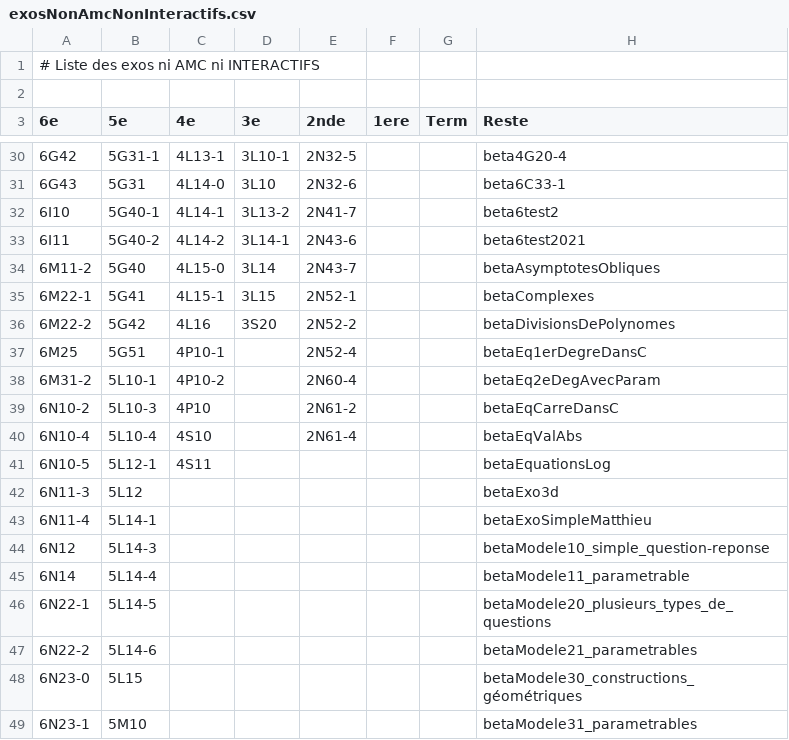
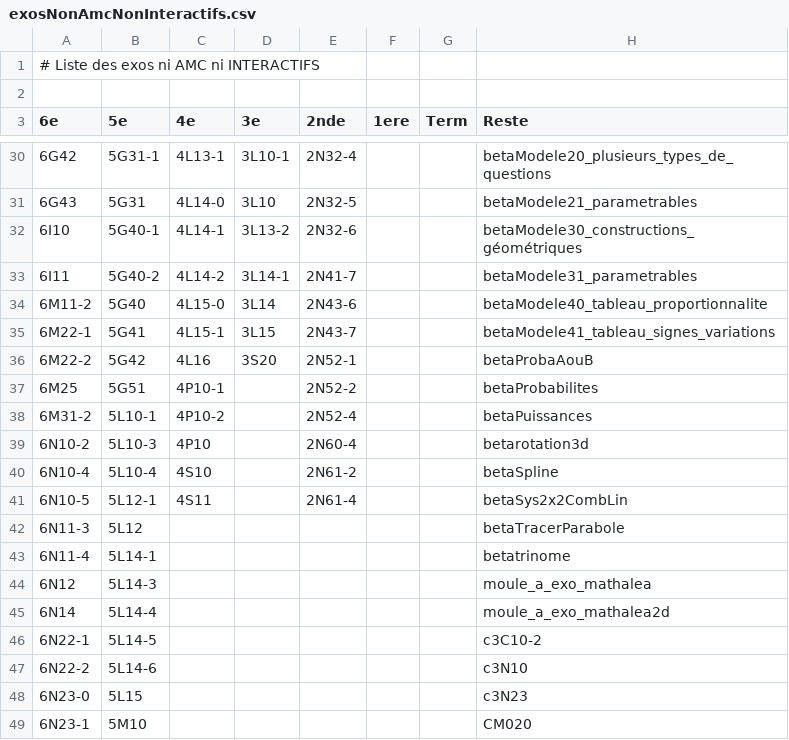
Before and after one commit to mathalea/mathalea, a CSV file: src/csv/exosNonAmcNonInteractifs.csv, drawn as a sheet; only a part is shown, gaps mark what is left out; the diff covers the shown part only.

```diff
--- a/src/csv/exosNonAmcNonInteractifs.csv
+++ b/src/csv/exosNonAmcNonInteractifs.csv
@@ -30,20 +30,20 @@
-6G42,5G31-1,4L13-1,3L10-1,2N32-5,,,beta4G20-4
-6G43,5G31,4L14-0,3L10,2N32-6,,,beta6C33-1
-6I10,5G40-1,4L14-1,3L13-2,2N41-7,,,beta6test2
-6I11,5G40-2,4L14-2,3L14-1,2N43-6,,,beta6test2021
-6M11-2,5G40,4L15-0,3L14,2N43-7,,,betaAsymptotesObliques
-6M22-1,5G41,4L15-1,3L15,2N52-1,,,betaComplexes
-6M22-2,5G42,4L16,3S20,2N52-2,,,betaDivisionsDePolynomes
-6M25,5G51,4P10-1,,2N52-4,,,betaEq1erDegreDansC
-6M31-2,5L10-1,4P10-2,,2N60-4,,,betaEq2eDegAvecParam
-6N10-2,5L10-3,4P10,,2N61-2,,,betaEqCarreDansC
-6N10-4,5L10-4,4S10,,2N61-4,,,betaEqValAbs
-6N10-5,5L12-1,4S11,,,,,betaEquationsLog
-6N11-3,5L12,,,,,,betaExo3d
-6N11-4,5L14-1,,,,,,betaExoSimpleMatthieu
-6N12,5L14-3,,,,,,betaModele10_simple_question-reponse
-6N14,5L14-4,,,,,,betaModele11_parametrable
-6N22-1,5L14-5,,,,,,betaModele20_plusieurs_types_de_questions
-6N22-2,5L14-6,,,,,,betaModele21_parametrables
-6N23-0,5L15,,,,,,betaModele30_constructions_géométriques
-6N23-1,5M10,,,,,,betaModele31_parametrables
+6G42,5G31-1,4L13-1,3L10-1,2N32-4,,,betaModele20_plusieurs_types_de_questions
+6G43,5G31,4L14-0,3L10,2N32-5,,,betaModele21_parametrables
+6I10,5G40-1,4L14-1,3L13-2,2N32-6,,,betaModele30_constructions_géométriques
+6I11,5G40-2,4L14-2,3L14-1,2N41-7,,,betaModele31_parametrables
+6M11-2,5G40,4L15-0,3L14,2N43-6,,,betaModele40_tableau_proportionnalite
+6M22-1,5G41,4L15-1,3L15,2N43-7,,,betaModele41_tableau_signes_variations
+6M22-2,5G42,4L16,3S20,2N52-1,,,betaProbaAouB
+6M25,5G51,4P10-1,,2N52-2,,,betaProbabilites
+6M31-2,5L10-1,4P10-2,,2N52-4,,,betaPuissances
+6N10-2,5L10-3,4P10,,2N60-4,,,betarotation3d
+6N10-4,5L10-4,4S10,,2N61-2,,,betaSpline
+6N10-5,5L12-1,4S11,,2N61-4,,,betaSys2x2CombLin
+6N11-3,5L12,,,,,,betaTracerParabole
+6N11-4,5L14-1,,,,,,betatrinome
+6N12,5L14-3,,,,,,moule_a_exo_mathalea
+6N14,5L14-4,,,,,,moule_a_exo_mathalea2d
+6N22-1,5L14-5,,,,,,c3C10-2
+6N22-2,5L14-6,,,,,,c3N10
+6N23-0,5L15,,,,,,c3N23
+6N23-1,5M10,,,,,,CM020
```
Also changed, not shown: 45 edited cells elsewhere in this file, 5 other files.
